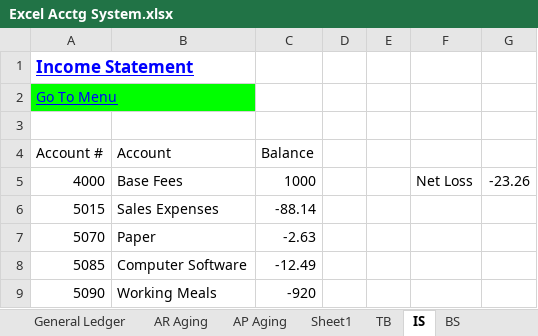
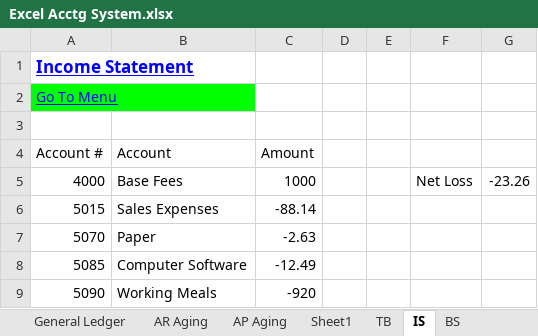
Before and after one commit to PowerQueryforAccountants/Accounting-System-with-Excel-and-PQ, an Excel workbook: Excel Acctg System.xlsx, sheet IS, drawn as a sheet; values as stored, in another font and other column widths than the file's, no borders; table styles not drawn; the diff names each change by its address in the sheet, - before the commit and + after, or states it on an @@ line.

```diff
--- a/Excel Acctg System.xlsx (sheet IS)
+++ b/Excel Acctg System.xlsx (sheet IS)
-C4: Balance
+C4: Amount
```
Also changed, not shown: sheet Accounts, sheet TB, sheet Sheet1.
